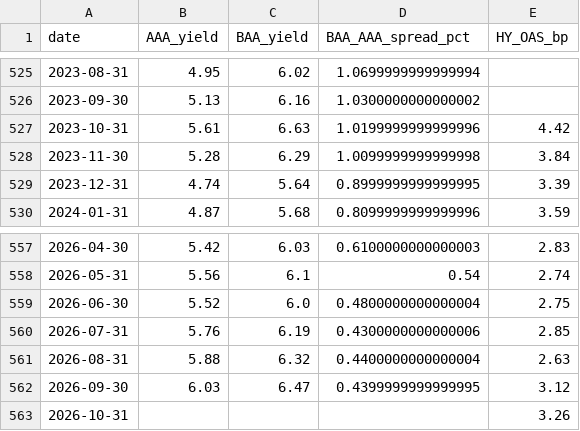
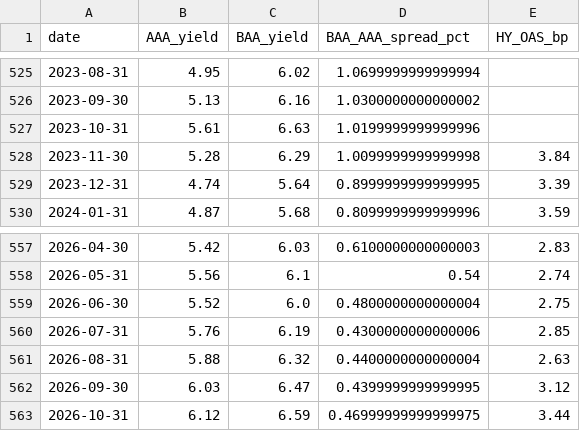
Before and after one commit to mjmonnot/aibps-v0-1, a CSV file: data/processed/credit_fred_processed.csv, drawn as a sheet; only a part is shown, gaps mark what is left out.

```diff
--- a/data/processed/credit_fred_processed.csv
+++ b/data/processed/credit_fred_processed.csv
@@ -526,3 +526,3 @@ date,AAA_yield,BAA_yield,BAA_AAA_spread_pct,HY_OAS_bp
 2023-09-30,5.13,6.16,1.0300000000000002,
-2023-10-31,5.61,6.63,1.0199999999999996,4.42
+2023-10-31,5.61,6.63,1.0199999999999996,
 2023-11-30,5.28,6.29,1.0099999999999998,3.84
@@ -562,2 +562,2 @@ date,AAA_yield,BAA_yield,BAA_AAA_spread_pct,HY_OAS_bp
 2026-09-30,6.03,6.47,0.4399999999999995,3.12
-2026-10-31,,,,3.26
+2026-10-31,6.12,6.59,0.46999999999999975,3.44
```
Also changed, not shown: data/processed/aibps_monthly.csv, data/processed/market_processed.csv, 4 other files.
